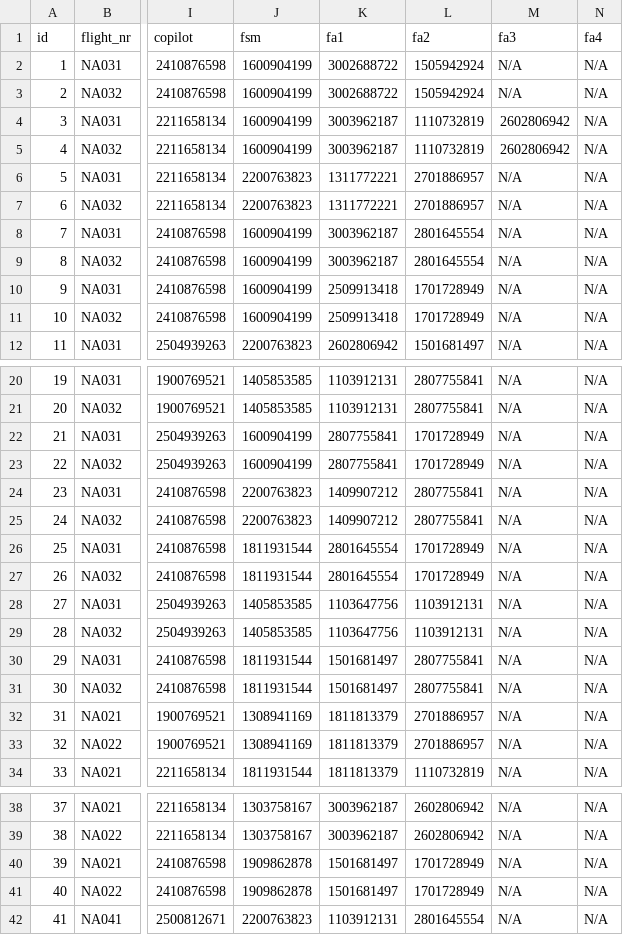
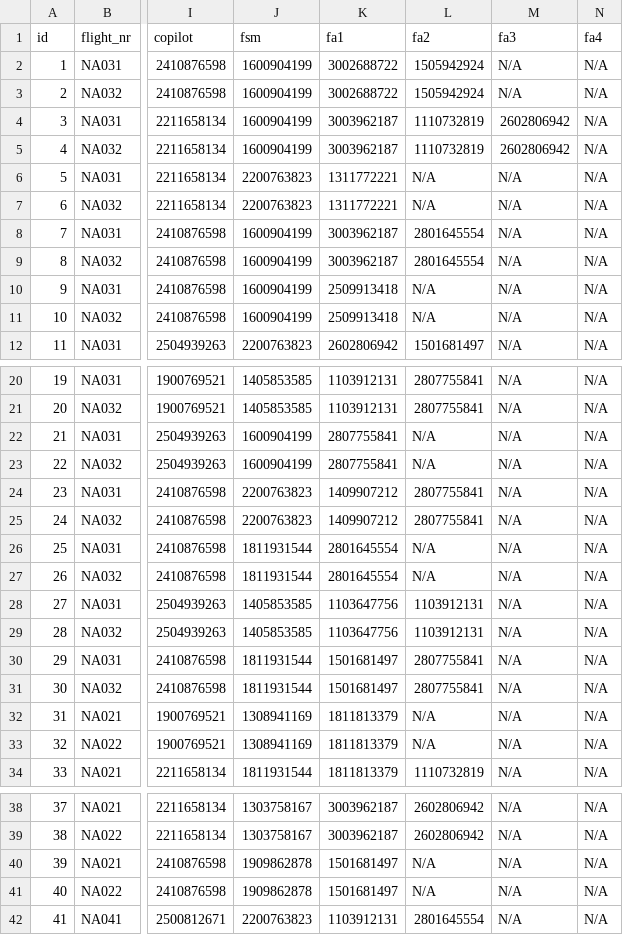
Before and after one commit to LarusThor/NaN-Air-Verklegt-1, a CSV file: files/past_flights.csv, drawn as a sheet; only a part is shown, gaps mark what is left out; the diff names each change by its address in the sheet, - before the commit and + after, or states it on an @@ line.

```diff
--- a/files/past_flights.csv
+++ b/files/past_flights.csv
-L6:L7 (fa2): 2701886957
+L6:L7 (fa2): N/A
-L10:L11 (fa2): 1701728949
+L10:L11 (fa2): N/A
-L22:L23 (fa2): 1701728949
+L22:L23 (fa2): N/A
-L26:L27 (fa2): 1701728949
+L26:L27 (fa2): N/A
-L32:L33 (fa2): 2701886957
+L32:L33 (fa2): N/A
-L40:L41 (fa2): 1701728949
+L40:L41 (fa2): N/A
```
Also changed, not shown: files/upcoming_flights.csv, 3 other files.
